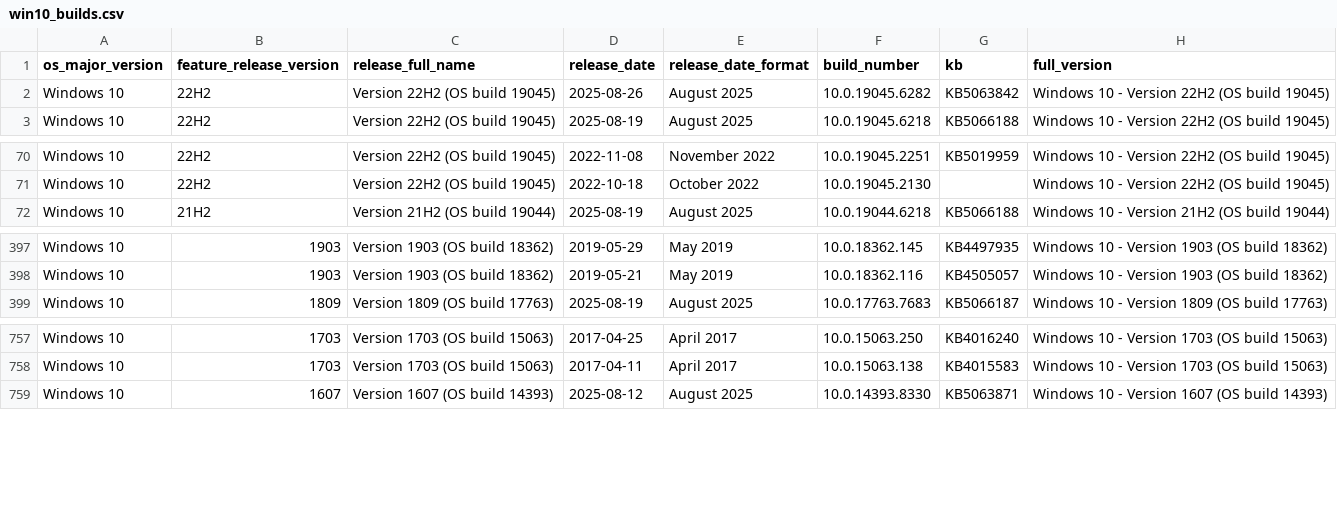
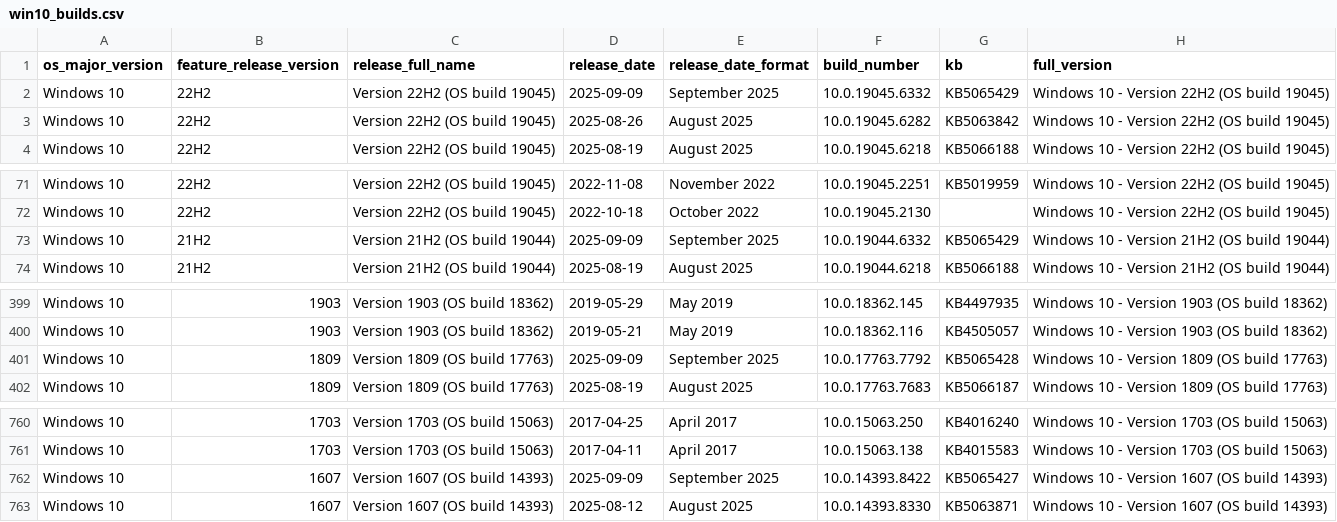
Before and after one commit to Clemv95/Windows-Update-CSV-Scraper, a CSV file: win10_builds.csv, drawn as a sheet; only a part is shown, gaps mark what is left out; the diff names each change by its address in the sheet, - before the commit and + after, or states it on an @@ line.

```diff
--- a/win10_builds.csv
+++ b/win10_builds.csv
+row 2: Windows 10 | 22H2 | Version 22H2 (OS build 19045) | 2025-09-09 | September 2025 | 10.0.19045.6332 | KB5065429 | Windows 10 - Version 22H2 (OS build 19045)
+row 73: Windows 10 | 21H2 | Version 21H2 (OS build 19044) | 2025-09-09 | September 2025 | 10.0.19044.6332 | KB5065429 | Windows 10 - Version 21H2 (OS build 19044)
+row 401: Windows 10 | 1809 | Version 1809 (OS build 17763) | 2025-09-09 | September 2025 | 10.0.17763.7792 | KB5065428 | Windows 10 - Version 1809 (OS build 17763)
+row 762: Windows 10 | 1607 | Version 1607 (OS build 14393) | 2025-09-09 | September 2025 | 10.0.14393.8422 | KB5065427 | Windows 10 - Version 1607 (OS build 14393)
```
Also changed, not shown: win11_builds.csv.
